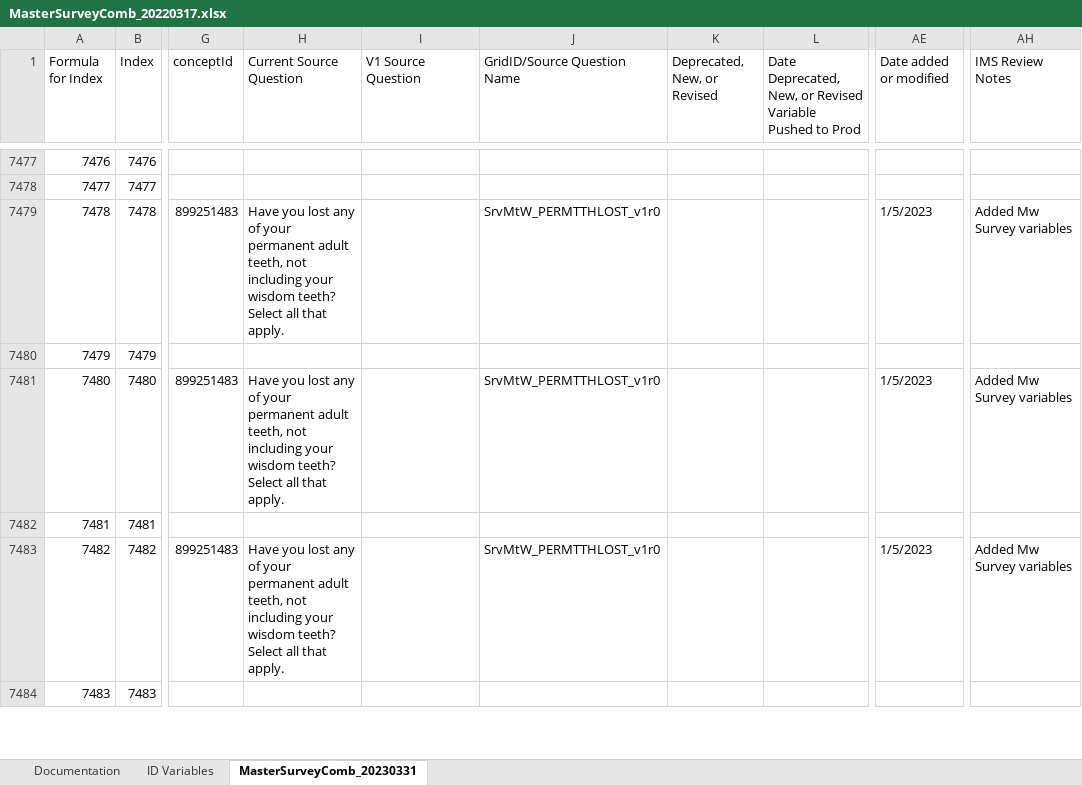
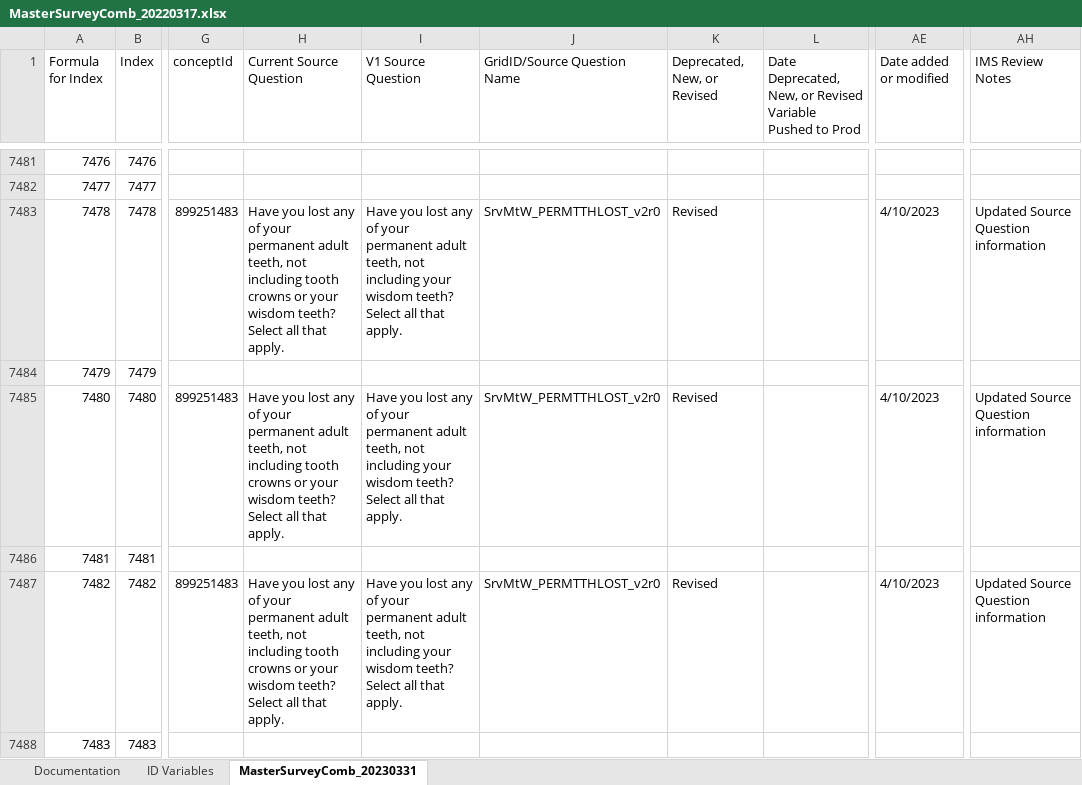
Before and after one commit to Analyticsphere/ConnectMasterAndSurveyCombinedDataDictionary, an Excel workbook: MasterSurveyComb_20220317.xlsx, sheet MasterSurveyComb_20230331, drawn as a sheet; only a part is shown, gaps mark what is left out; values as stored, in another font and other column widths than the file's, no cell formats; addresses are those after the commit; the diff covers the shown part only; the diff names each change by its address in the sheet, - before the commit and + after, or states it on an @@ line.

Commit message:
Add files via upload

```diff
--- a/MasterSurveyComb_20220317.xlsx (sheet MasterSurveyComb_20230331)
+++ b/MasterSurveyComb_20220317.xlsx (sheet MasterSurveyComb_20230331)
-H7483 (Current Source Question): …not including your wisdom…
+H7483 (Current Source Question): …not including tooth crowns or your wisdom…
-I7483 (V1 Source Question): (empty)
+I7483 (V1 Source Question): Have you lost any of your permanent adult teeth, not including your wisdom teeth? Select all that apply.
-J7483 (GridID/Source Question Name): SrvMtW_PERMTTHLOST_v1r0
+J7483 (GridID/Source Question Name): SrvMtW_PERMTTHLOST_v2r0
-K7483 (Deprecated, New, or Revised): (empty)
+K7483 (Deprecated, New, or Revised): Revised
-AE7483 (Date added or modified): 1/5/2023
+AE7483 (Date added or modified): 4/10/2023
-AH7483 (IMS Review Notes): Added Mw Survey variables
+AH7483 (IMS Review Notes): Updated Source Question information
-H7485 (Current Source Question): …not including your wisdom…
+H7485 (Current Source Question): …not including tooth crowns or your wisdom…
-I7485 (V1 Source Question): (empty)
+I7485 (V1 Source Question): Have you lost any of your permanent adult teeth, not including your wisdom teeth? Select all that apply.
-J7485 (GridID/Source Question Name): SrvMtW_PERMTTHLOST_v1r0
+J7485 (GridID/Source Question Name): SrvMtW_PERMTTHLOST_v2r0
-K7485 (Deprecated, New, or Revised): (empty)
+K7485 (Deprecated, New, or Revised): Revised
-AE7485 (Date added or modified): 1/5/2023
+AE7485 (Date added or modified): 4/10/2023
-AH7485 (IMS Review Notes): Added Mw Survey variables
+AH7485 (IMS Review Notes): Updated Source Question information
-H7487 (Current Source Question): …not including your wisdom…
+H7487 (Current Source Question): …not including tooth crowns or your wisdom…
-I7487 (V1 Source Question): (empty)
+I7487 (V1 Source Question): Have you lost any of your permanent adult teeth, not including your wisdom teeth? Select all that apply.
-J7487 (GridID/Source Question Name): SrvMtW_PERMTTHLOST_v1r0
+J7487 (GridID/Source Question Name): SrvMtW_PERMTTHLOST_v2r0
-K7487 (Deprecated, New, or Revised): (empty)
+K7487 (Deprecated, New, or Revised): Revised
-AE7487 (Date added or modified): 1/5/2023
+AE7487 (Date added or modified): 4/10/2023
-AH7487 (IMS Review Notes): Added Mw Survey variables
+AH7487 (IMS Review Notes): Updated Source Question information
```
Also changed, not shown: 8 added rows and 24 edited cells elsewhere in this sheet, sheet Documentation, cell formats, formulas that keep their value.
